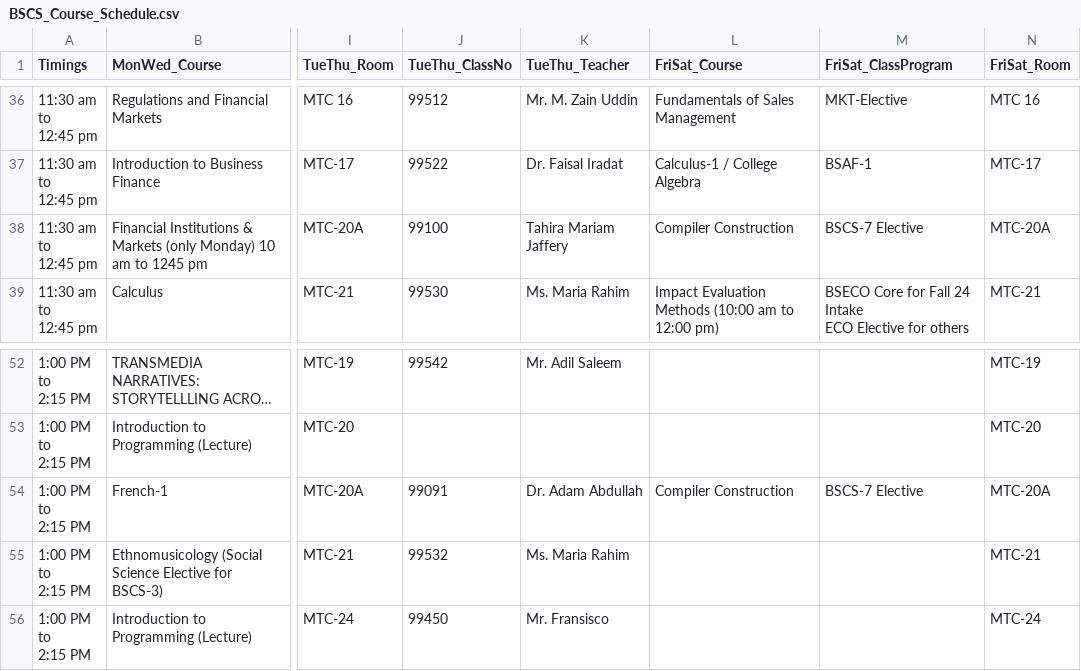
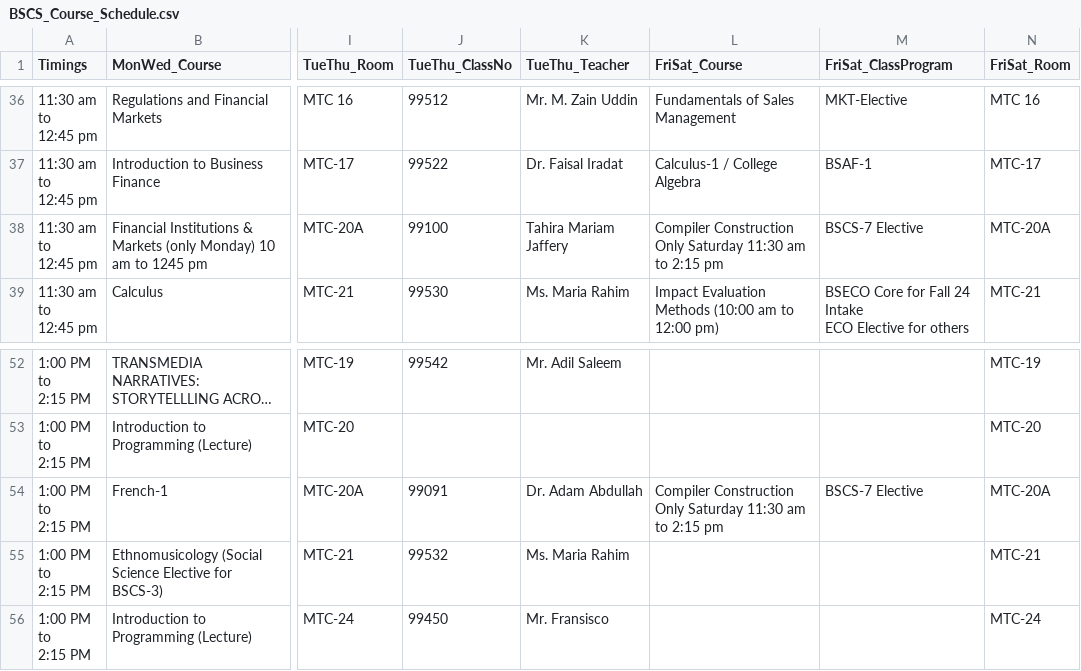
Before and after one commit to mimadraza/ScheduleVisualizer-, a CSV file: BSCS_Course_Schedule.csv, drawn as a sheet; only a part is shown, gaps mark what is left out; long unchanged cells end in …; ↵ is a line break in a cell; the diff names each change by its address in the sheet, - before the commit and + after, or states it on an @@ line.

```diff
--- a/BSCS_Course_Schedule.csv
+++ b/BSCS_Course_Schedule.csv
-L38 (FriSat_Course): Compiler Construction
+L38 (FriSat_Course): Compiler Construction ↵ Only Saturday 11:30 am to 2:15 pm
-L54 (FriSat_Course): Compiler Construction
+L54 (FriSat_Course): Compiler Construction ↵ Only Saturday 11:30 am to 2:15 pm
```
Also changed, not shown: 1 other file.
